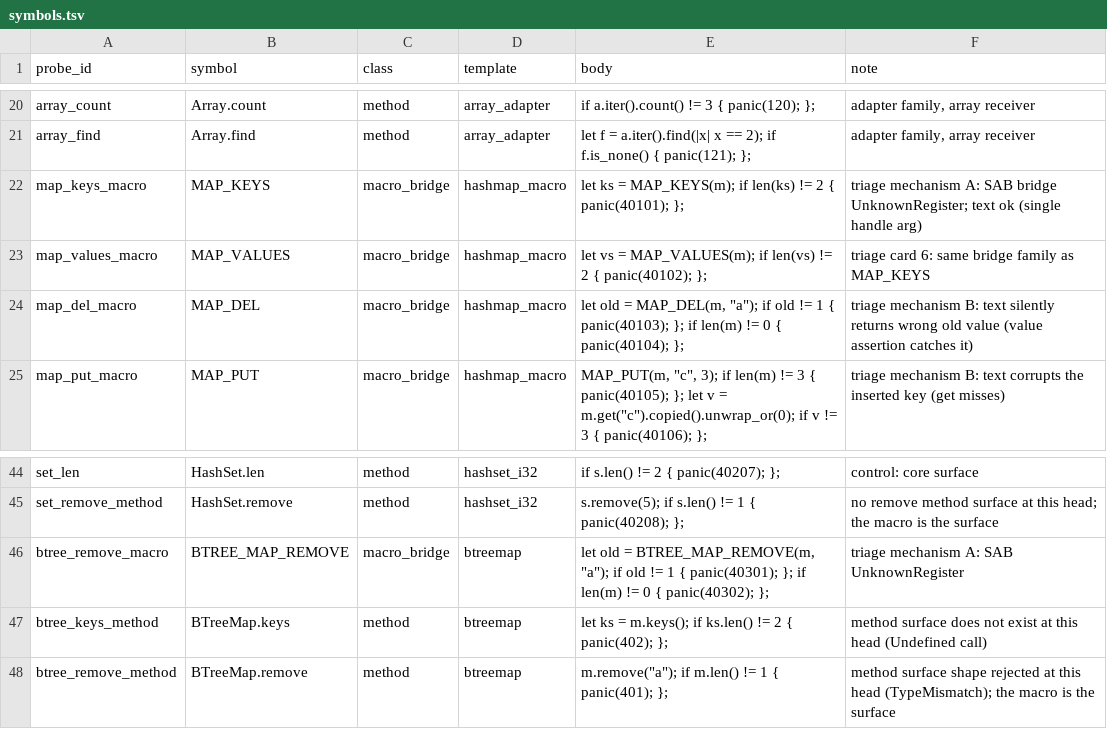
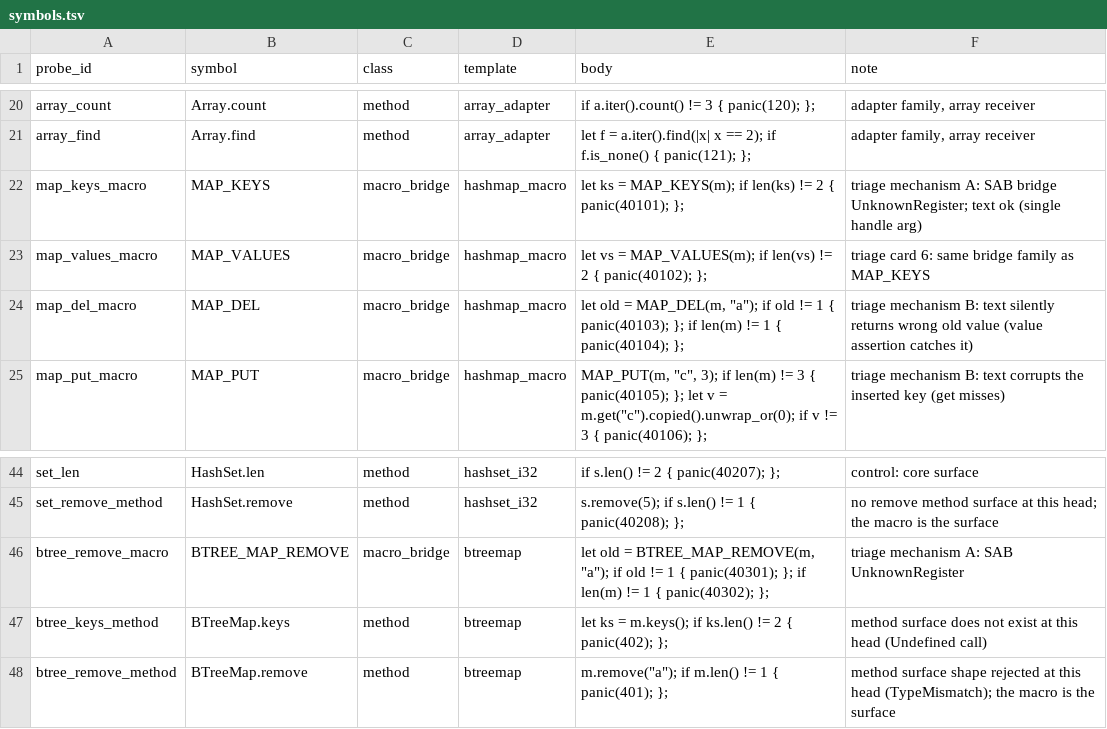
Before and after one commit to layola13/sa_plugin_sla, a TSV file: tools/sab_audit/symbols.tsv, drawn as a sheet; only a part is shown, gaps mark what is left out.

```diff
--- a/tools/sab_audit/symbols.tsv
+++ b/tools/sab_audit/symbols.tsv
@@ -23,3 +23,3 @@ map_keys_macro	MAP_KEYS	macro_bridge	hashmap_macro	let ks = MAP_KEYS(m); if len(
 map_values_macro	MAP_VALUES	macro_bridge	hashmap_macro	let vs = MAP_VALUES(m); if len(vs) != 2 { panic(40102); };	triage card 6: same bridge family as MAP_KEYS
-map_del_macro	MAP_DEL	macro_bridge	hashmap_macro	let old = MAP_DEL(m, "a"); if old != 1 { panic(40103); }; if len(m) != 0 { panic(40104); };	triage mechanism B: text silently returns wrong old value (value assertion catches it)
+map_del_macro	MAP_DEL	macro_bridge	hashmap_macro	let old = MAP_DEL(m, "a"); if old != 1 { panic(40103); }; if len(m) != 1 { panic(40104); };	triage mechanism B: text silently returns wrong old value (value assertion catches it)
 map_put_macro	MAP_PUT	macro_bridge	hashmap_macro	MAP_PUT(m, "c", 3); if len(m) != 3 { panic(40105); }; let v = m.get("c").copied().unwrap_or(0); if v != 3 { panic(40106); };	triage mechanism B: text corrupts the inserted key (get misses)
@@ -45,3 +45,3 @@ set_len	HashSet.len	method	hashset_i32	if s.len() != 2 { panic(40207); };	contro
 set_remove_method	HashSet.remove	method	hashset_i32	s.remove(5); if s.len() != 1 { panic(40208); };	no remove method surface at this head; the macro is the surface
-btree_remove_macro	BTREE_MAP_REMOVE	macro_bridge	btreemap	let old = BTREE_MAP_REMOVE(m, "a"); if old != 1 { panic(40301); }; if len(m) != 0 { panic(40302); };	triage mechanism A: SAB UnknownRegister
+btree_remove_macro	BTREE_MAP_REMOVE	macro_bridge	btreemap	let old = BTREE_MAP_REMOVE(m, "a"); if old != 1 { panic(40301); }; if len(m) != 1 { panic(40302); };	triage mechanism A: SAB UnknownRegister
 btree_keys_method	BTreeMap.keys	method	btreemap	let ks = m.keys(); if ks.len() != 2 { panic(402); };	method surface does not exist at this head (Undefined call)
```
Also changed, not shown: 3 other files.
